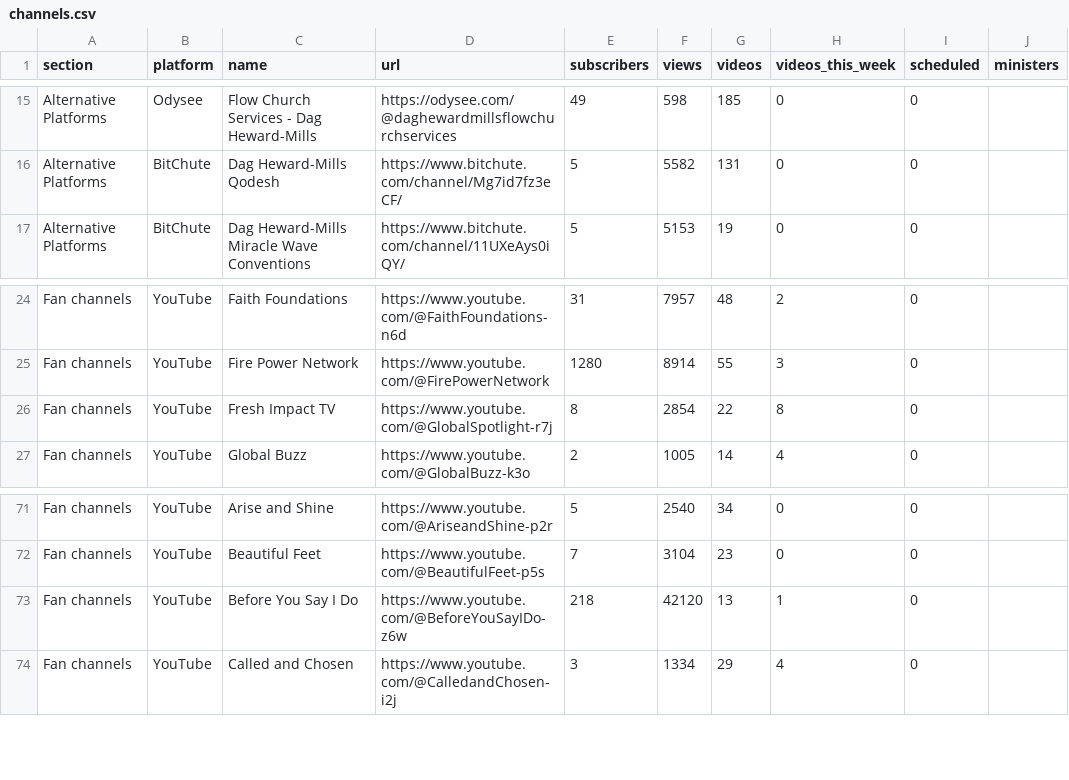
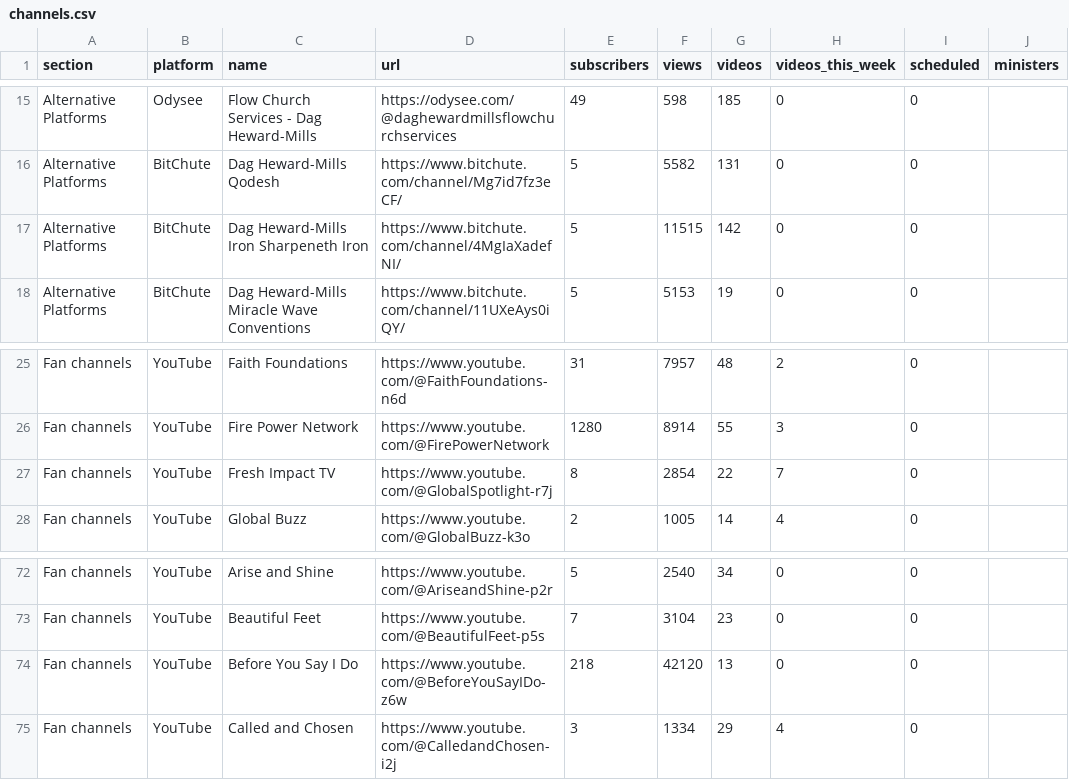
Before and after one commit to bigfactsdhmm-cyber/dhm-channel-dashboard, a CSV file: channels.csv, drawn as a sheet; only a part is shown, gaps mark what is left out.

```diff
--- a/channels.csv
+++ b/channels.csv
@@ -16,2 +16,3 @@ Alternative Platforms,Odysee,Flow Church Services - Dag Heward-Mills,https://ody
 Alternative Platforms,BitChute,Dag Heward-Mills Qodesh,https://www.bitchute.com/channel/Mg7id7fz3eCF/,5,5582,131,0,0,
+Alternative Platforms,BitChute,Dag Heward-Mills Iron Sharpeneth Iron,https://www.bitchute.com/channel/4MgIaXadefNI/,5,11515,142,0,0,
 Alternative Platforms,BitChute,Dag Heward-Mills Miracle Wave Conventions,https://www.bitchute.com/channel/11UXeAys0iQY/,5,5153,19,0,0,
@@ -25,3 +26,3 @@ Fan channels,YouTube,Faith Foundations,https://www.youtube.com/@FaithFoundations
 Fan channels,YouTube,Fire Power Network,https://www.youtube.com/@FirePowerNetwork,1280,8914,55,3,0,
-Fan channels,YouTube,Fresh Impact TV,https://www.youtube.com/@GlobalSpotlight-r7j,8,2854,22,8,0,
+Fan channels,YouTube,Fresh Impact TV,https://www.youtube.com/@GlobalSpotlight-r7j,8,2854,22,7,0,
 Fan channels,YouTube,Global Buzz,https://www.youtube.com/@GlobalBuzz-k3o,2,1005,14,4,0,
@@ -72,3 +73,3 @@ Fan channels,YouTube,Arise and Shine,https://www.youtube.com/@AriseandShine-p2r,
 Fan channels,YouTube,Beautiful Feet,https://www.youtube.com/@BeautifulFeet-p5s,7,3104,23,0,0,
-Fan channels,YouTube,Before You Say I Do,https://www.youtube.com/@BeforeYouSayIDo-z6w,218,42120,13,1,0,
+Fan channels,YouTube,Before You Say I Do,https://www.youtube.com/@BeforeYouSayIDo-z6w,218,42120,13,0,0,
 Fan channels,YouTube,Called and Chosen,https://www.youtube.com/@CalledandChosen-i2j,3,1334,29,4,0,
```
Also changed, not shown: 6 other files.
